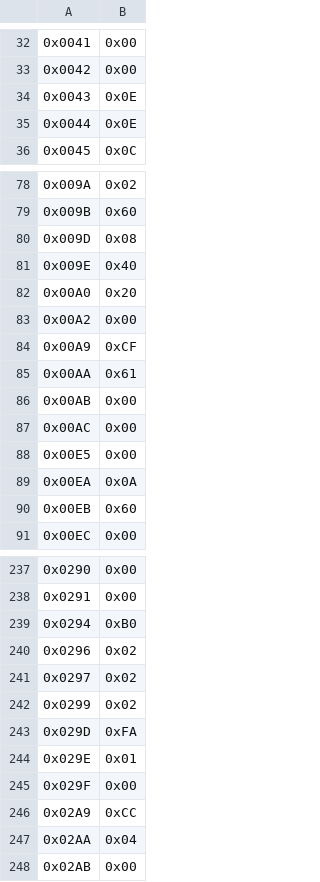
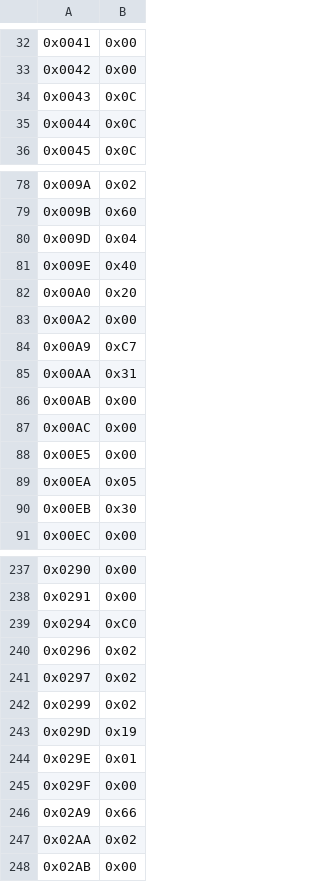
Before and after one commit to slaclab/atlas-rd53-atca-dev, a CSV file: firmware/targets/AtlasAtcaLinkAgg/AtlasAtcaLinkAggRd53Rtm_EmuLpGbt/pll-config/AtlasAtcaLinkAggRd53Rtm_EmuLpGbt.csv, drawn as a sheet; only a part is shown, gaps mark what is left out; the diff covers the shown part only; the diff names each change by its address in the sheet, - before the commit and + after, or states it on an @@ line.

```diff
--- a/firmware/targets/AtlasAtcaLinkAgg/AtlasAtcaLinkAggRd53Rtm_EmuLpGbt/pll-config/AtlasAtcaLinkAggRd53Rtm_EmuLpGbt.csv
+++ b/firmware/targets/AtlasAtcaLinkAgg/AtlasAtcaLinkAggRd53Rtm_EmuLpGbt/pll-config/AtlasAtcaLinkAggRd53Rtm_EmuLpGbt.csv
-B34:B35: 0x0E
+B34:B35: 0x0C
-B80: 0x08
+B80: 0x04
-B84: 0xCF
+B84: 0xC7
-B85: 0x61
+B85: 0x31
-B89: 0x0A
+B89: 0x05
-B90: 0x60
+B90: 0x30
-B239: 0xB0
+B239: 0xC0
-B243: 0xFA
+B243: 0x19
-B246: 0xCC
+B246: 0x66
-B247: 0x04
+B247: 0x02
```
Also changed, not shown: 17 edited cells elsewhere in this file, firmware/targets/XilinxKcu105/AtlasRd53FmcXilinxKcu105_EmuLpGbt/pll-config/AtlasRd53FmcXilinxKcu105_EmuLpGbt.csv, 29 other files.
